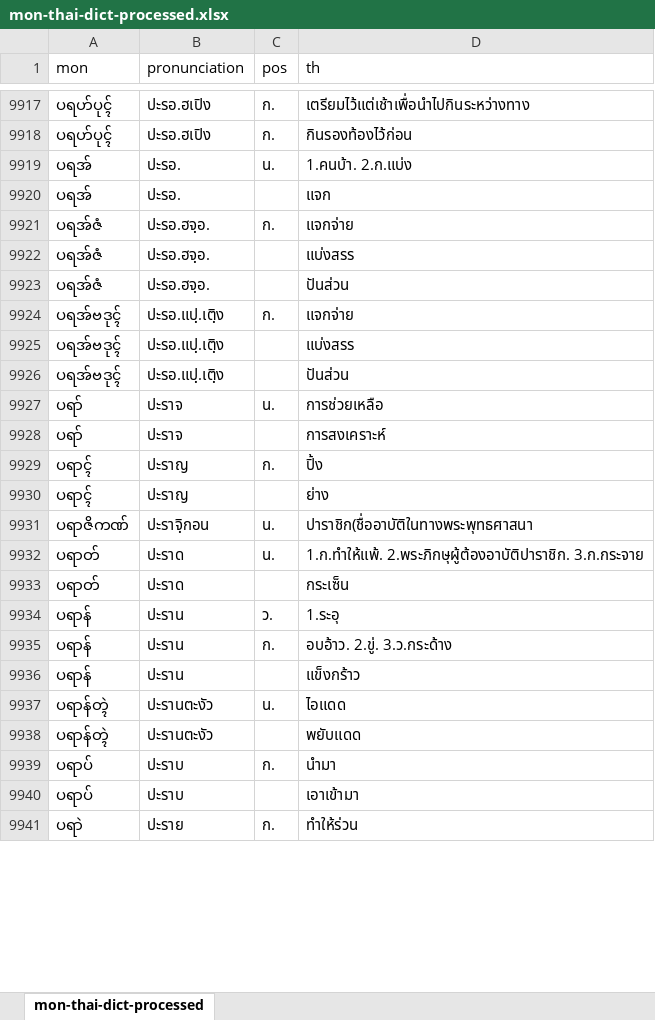
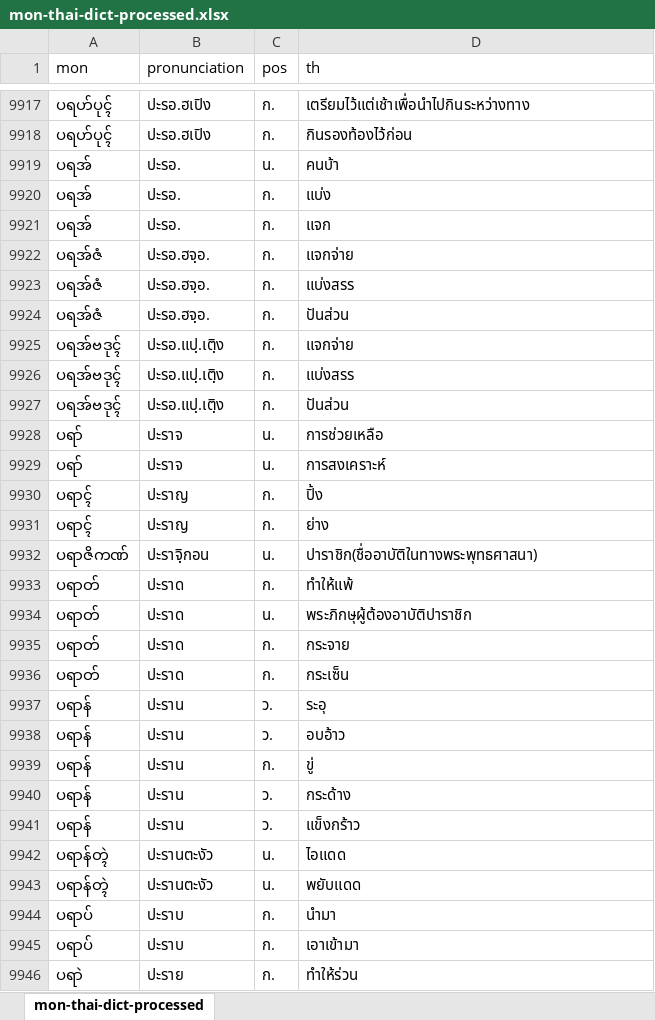
Before and after one commit to Barnista/The-Mon-Language-Dictionary-Database, an Excel workbook: csv/mon-thai-dict-processed.xlsx, sheet mon-thai-dict-processed, drawn as a sheet; only a part is shown, gaps mark what is left out; values as stored, in another font and other column widths than the file's, no borders; addresses are those after the commit; the diff covers the shown part only; the diff names each change by its address in the sheet, - before the commit and + after, or states it on an @@ line.

Commit message:
v1.3
mon-thai-dict-processsed: line 10102

ThaiMonDict: line 5499

```diff
--- a/csv/mon-thai-dict-processed.xlsx (sheet mon-thai-dict-processed)
+++ b/csv/mon-thai-dict-processed.xlsx (sheet mon-thai-dict-processed)
-D9919 (th): 1.คนบ้า. 2.ก.แบ่ง
+D9919 (th): คนบ้า
+row 9920: ပရအ် | ปะรอ. | ก. | แบ่ง
-C9921 (pos): (empty)
+C9921 (pos): ก.
-C9923:C9924 (pos): (empty)
+C9923:C9924 (pos): ก.
-C9926:C9927 (pos): (empty)
+C9926:C9927 (pos): ก.
-C9929 (pos): (empty)
+C9929 (pos): น.
-C9931 (pos): (empty)
+C9931 (pos): ก.
-D9932 (th): ปาราชิก(ชื่ออาบัติในทางพระพุทธศาสนา
+D9932 (th): ปาราชิก(ชื่ออาบัติในทางพระพุทธศาสนา)
+row 9933: ပရာတ် | ปะราด | ก. | ทำให้แพ้
-D9934 (th): 1.ก.ทำให้แพ้. 2.พระภิกษุผู้ต้องอาบัติปาราชิก. 3.ก.กระจาย
+D9934 (th): พระภิกษุผู้ต้องอาบัติปาราชิก
+row 9935: ပရာတ် | ปะราด | ก. | กระจาย
-C9936 (pos): (empty)
+C9936 (pos): ก.
-D9937 (th): 1.ระอุ
+D9937 (th): ระอุ
+row 9938: ပရာန် | ปะราน | ว. | อบอ้าว
-D9939 (th): อบอ้าว. 2.ขู่. 3.ว.กระด้าง
+D9939 (th): ขู่
+row 9940: ပရာန် | ปะราน | ว. | กระด้าง
-C9941 (pos): (empty)
+C9941 (pos): ว.
-C9943 (pos): (empty)
+C9943 (pos): น.
-C9945 (pos): (empty)
+C9945 (pos): ก.
```
Also changed, not shown: 10 added rows, 1 removed row and 88 edited cells elsewhere in this sheet.
